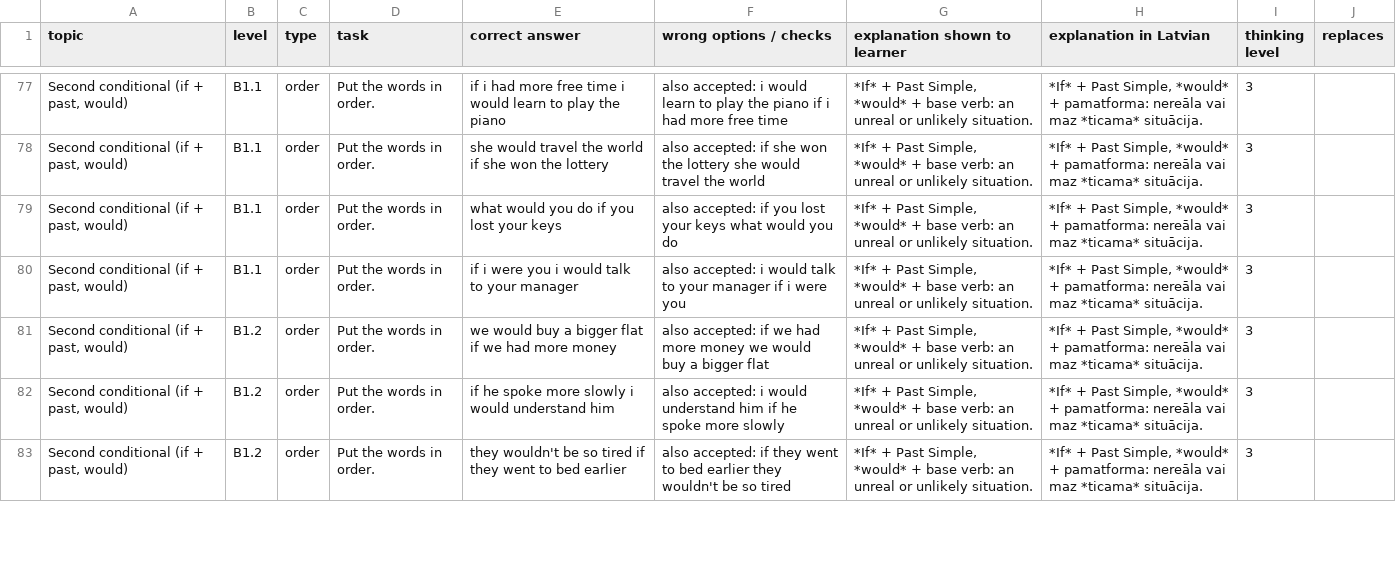
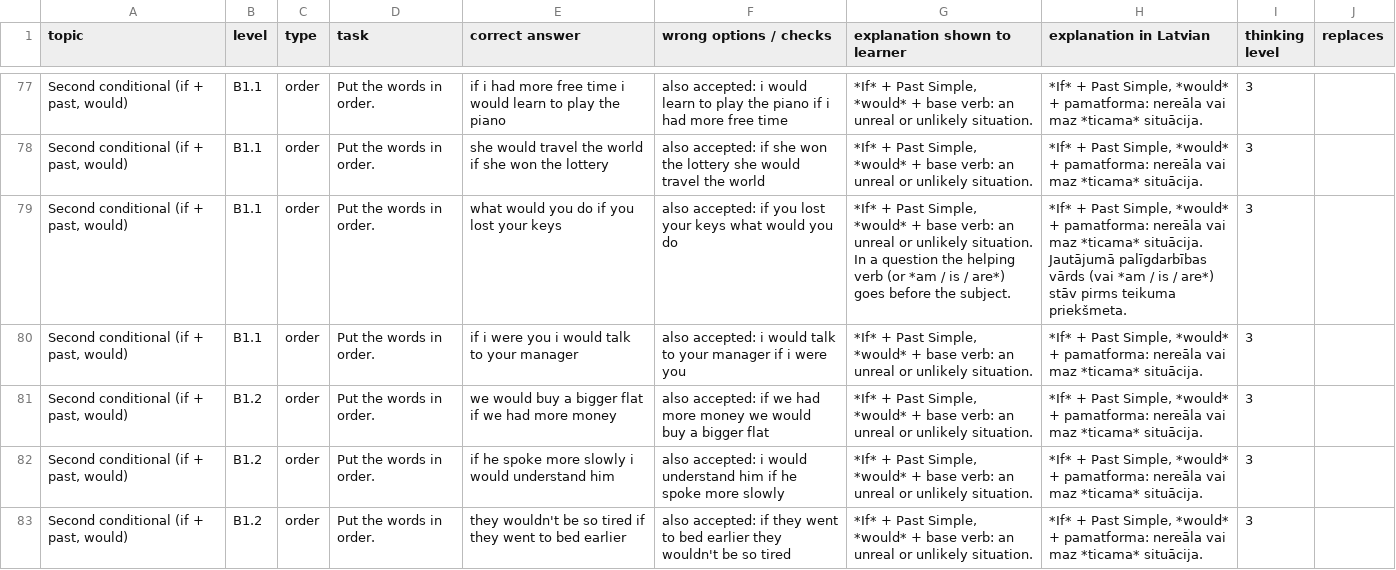
Before and after one commit to inga-cmyk/englishfever, a CSV file: docs/task-drafts/b1-cond-rep-1.csv, drawn as a sheet; only a part is shown, gaps mark what is left out; the diff covers the shown part only.

```diff
--- a/docs/task-drafts/b1-cond-rep-1.csv
+++ b/docs/task-drafts/b1-cond-rep-1.csv
@@ -78,3 +78,3 @@
 "Second conditional (if + past, would)",B1.1,order,Put the words in order.,she would travel the world if she won the lottery,also accepted: if she won the lottery she would travel the world,"*If* + Past Simple, *would* + base verb: an unreal or unlikely situation.","*If* + Past Simple, *would* + pamatforma: nereāla vai maz *ticama* situācija.",3,
-"Second conditional (if + past, would)",B1.1,order,Put the words in order.,what would you do if you lost your keys,also accepted: if you lost your keys what would you do,"*If* + Past Simple, *would* + base verb: an unreal or unlikely situation.","*If* + Past Simple, *would* + pamatforma: nereāla vai maz *ticama* situācija.",3,
+"Second conditional (if + past, would)",B1.1,order,Put the words in order.,what would you do if you lost your keys,also accepted: if you lost your keys what would you do,"*If* + Past Simple, *would* + base verb: an unreal or unlikely situation. In a question the helping verb (or *am / is / are*) goes before the subject.","*If* + Past Simple, *would* + pamatforma: nereāla vai maz *ticama* situācija. Jautājumā palīgdarbības vārds (vai *am / is / are*) stāv pirms teikuma priekšmeta.",3,
 "Second conditional (if + past, would)",B1.1,order,Put the words in order.,if i were you i would talk to your manager,also accepted: i would talk to your manager if i were you,"*If* + Past Simple, *would* + base verb: an unreal or unlikely situation.","*If* + Past Simple, *would* + pamatforma: nereāla vai maz *ticama* situācija.",3,
```
Also changed, not shown: 14 edited cells elsewhere in this file, docs/task-drafts/a2-big-1.csv, docs/task-drafts/a2-extras-1.csv, 21 other files.
